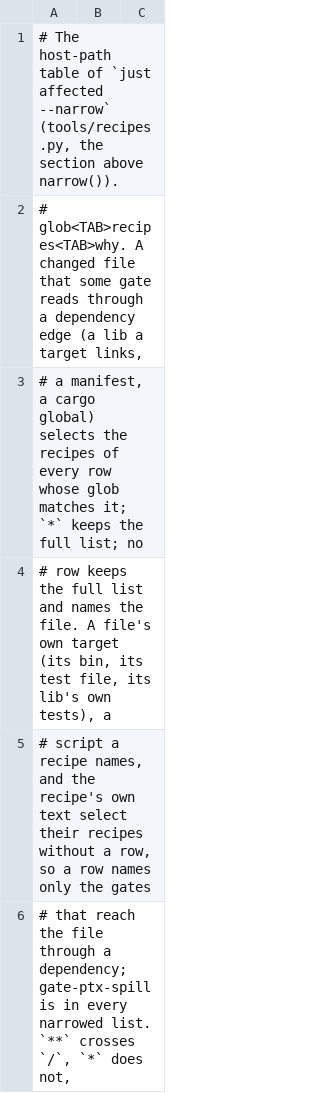
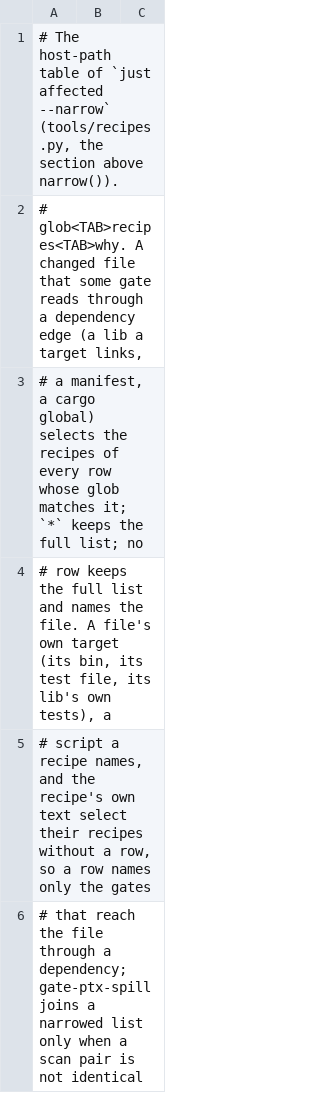
Before and after one commit to midagedev/bloomery, a TSV file: tools/gate-paths.tsv, drawn as a sheet; only a part is shown; the diff covers the shown part only.

```diff
--- a/tools/gate-paths.tsv
+++ b/tools/gate-paths.tsv
@@ -5,2 +5,2 @@
 # script a recipe names, and the recipe's own text select their recipes without a row, so a row names only the gates
-# that reach the file through a dependency; gate-ptx-spill is in every narrowed list. `**` crosses `/`, `*` does not,
+# that reach the file through a dependency; gate-ptx-spill joins a narrowed list only when a scan pair is not identical
```
Also changed, not shown: 3 added rows elsewhere in this file, 1 other file.
